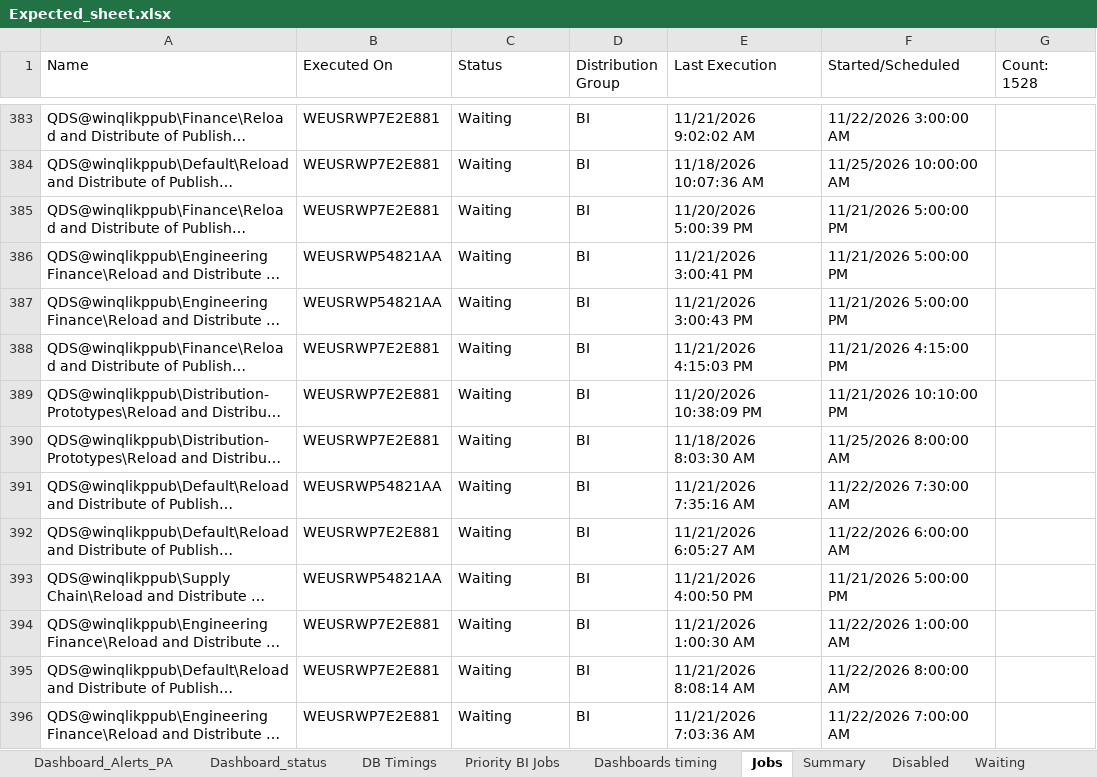
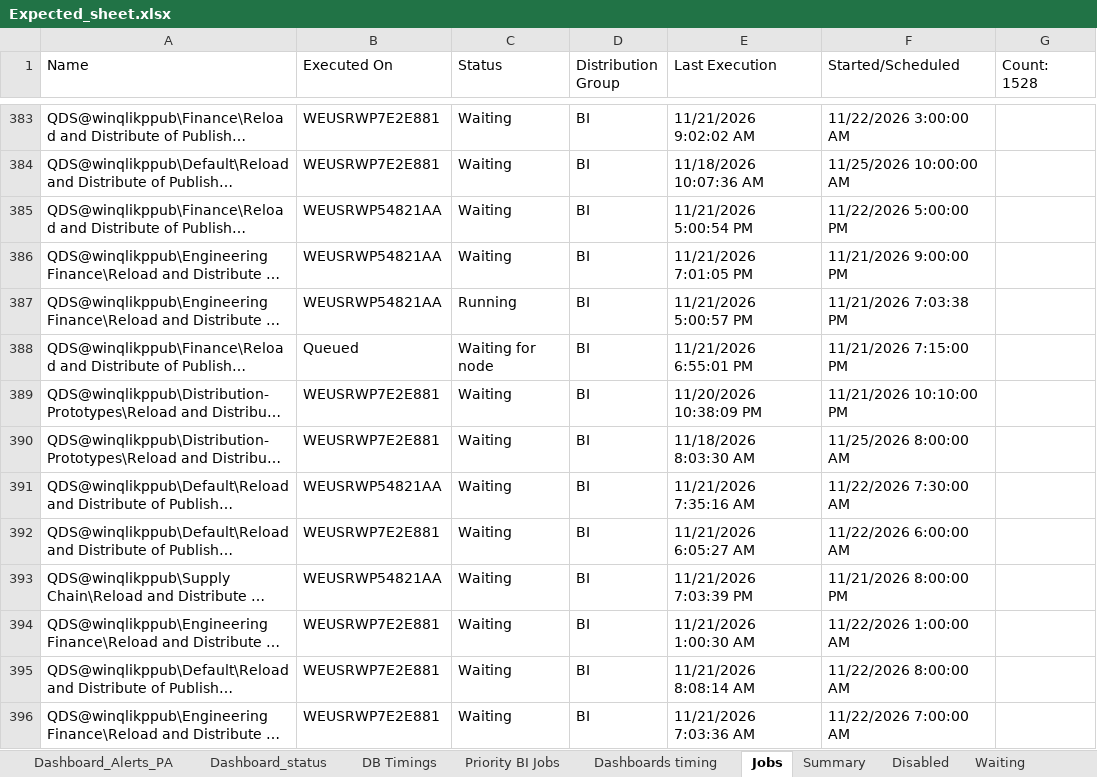
Before and after one commit to warriorcool1213-blip/Wabtec_Qlik_DB-s, an Excel workbook: Expected_sheet.xlsx, sheet Jobs, drawn as a sheet; only a part is shown, gaps mark what is left out; long unchanged cells end in …; values as stored, in another font and other column widths than the file's, no cell formats; the diff covers the shown part only; the diff names each change by its address in the sheet, - before the commit and + after, or states it on an @@ line.

```diff
--- a/Expected_sheet.xlsx (sheet Jobs)
+++ b/Expected_sheet.xlsx (sheet Jobs)
-B385 (Executed On): WEUSRWP7E2E881
+B385 (Executed On): WEUSRWP54821AA
-E385 (Last Execution): 11/20/2026 5:00:39 PM
+E385 (Last Execution): 11/21/2026 5:00:54 PM
-F385 (Started/Scheduled): 11/21/2026 5:00:00 PM
+F385 (Started/Scheduled): 11/22/2026 5:00:00 PM
-E386 (Last Execution): 11/21/2026 3:00:41 PM
+E386 (Last Execution): 11/21/2026 7:01:05 PM
-F386 (Started/Scheduled): 11/21/2026 5:00:00 PM
+F386 (Started/Scheduled): 11/21/2026 9:00:00 PM
-C387 (Status): Waiting
+C387 (Status): Running
-E387 (Last Execution): 11/21/2026 3:00:43 PM
+E387 (Last Execution): 11/21/2026 5:00:57 PM
-F387 (Started/Scheduled): 11/21/2026 5:00:00 PM
+F387 (Started/Scheduled): 11/21/2026 7:03:38 PM
-B388 (Executed On): WEUSRWP7E2E881
+B388 (Executed On): Queued
-C388 (Status): Waiting
+C388 (Status): Waiting for node
-E388 (Last Execution): 11/21/2026 4:15:03 PM
+E388 (Last Execution): 11/21/2026 6:55:01 PM
-F388 (Started/Scheduled): 11/21/2026 4:15:00 PM
+F388 (Started/Scheduled): 11/21/2026 7:15:00 PM
-E393 (Last Execution): 11/21/2026 4:00:50 PM
+E393 (Last Execution): 11/21/2026 7:03:39 PM
-F393 (Started/Scheduled): 11/21/2026 5:00:00 PM
+F393 (Started/Scheduled): 11/21/2026 8:00:00 PM
```
Also changed, not shown: 510 edited cells elsewhere in this sheet, sheet Waiting, sheet Summary, sheet Running, sheet Dashboard_status, sheet Failed, sheet DB Timings, 3 more sheets, cell formats.
